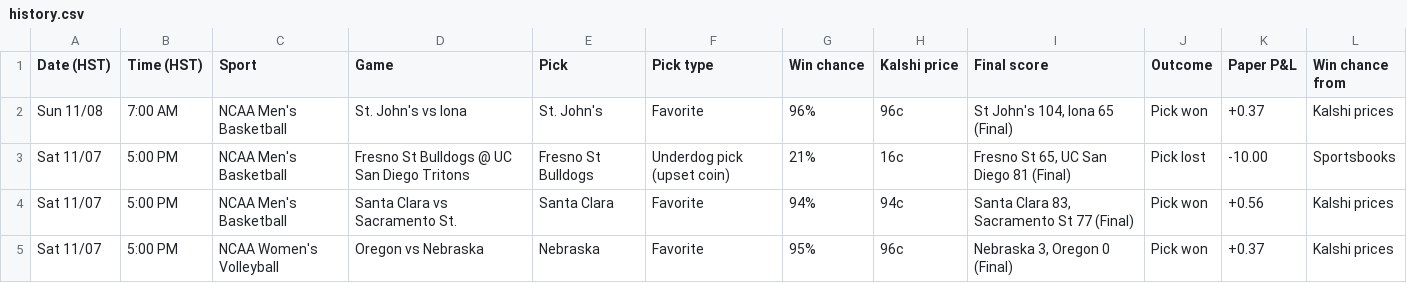
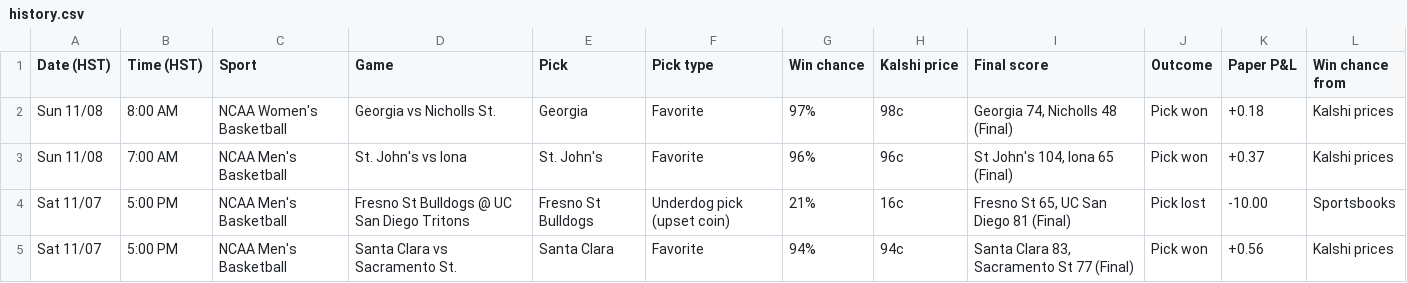
Before and after one commit to Seed808/kalshi-bot, a CSV file: docs/history.csv, drawn as a sheet; only a part is shown; the shorter side is filled out with more unchanged rows; the diff names each change by its address in the sheet, - before the commit and + after, or states it on an @@ line.

```diff
--- a/docs/history.csv
+++ b/docs/history.csv
+row 2: Sun 11/08 | 8:00 AM | NCAA Women's Basketball | Georgia vs Nicholls St. | Georgia | Favorite | 97% | 98c | Georgia 74, Nicholls 48 (Final) | Pick won | +0.18 | Kalshi prices
```
Also changed, not shown: 5 other files.
